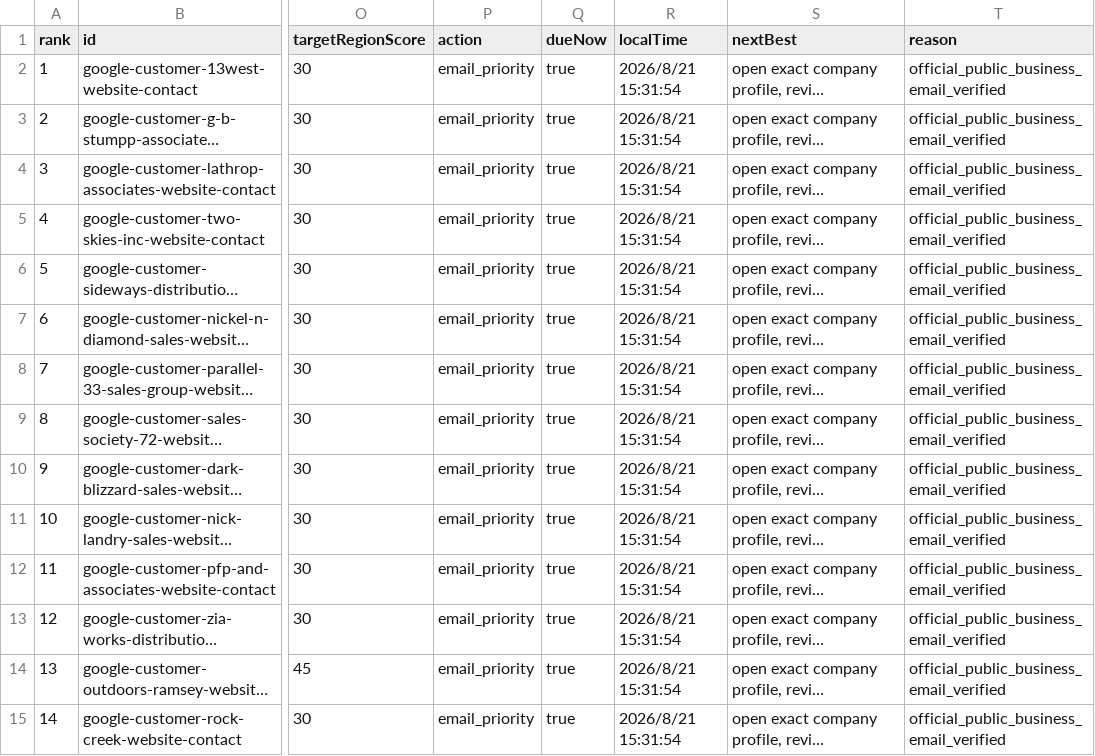
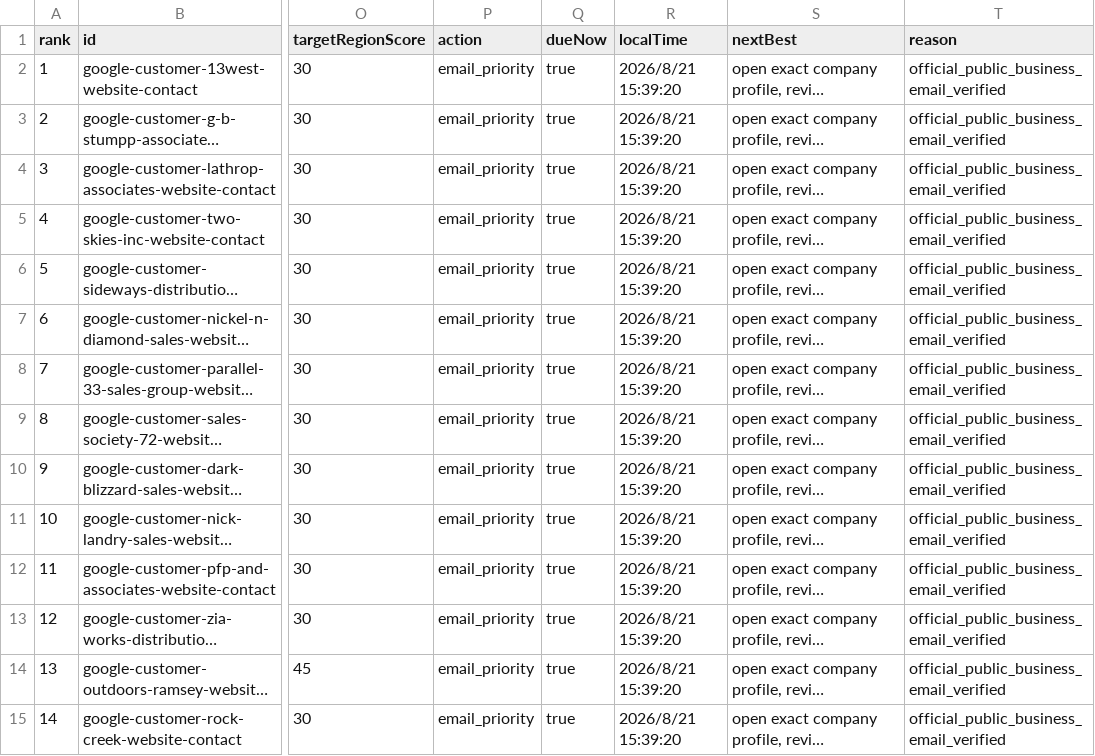
Before and after one commit to Leo-131/1, a CSV file: outreach-dashboard/github-sync/daily-queue.csv, drawn as a sheet; only a part is shown, gaps mark what is left out; long unchanged cells end in …; the diff covers the shown part only; the diff names each change by its address in the sheet, - before the commit and + after, or states it on an @@ line.

Commit message:
sync: local outreach data 2026-08-21

```diff
--- a/outreach-dashboard/github-sync/daily-queue.csv
+++ b/outreach-dashboard/github-sync/daily-queue.csv
-R2:R15 (localTime): 2026/8/21 15:31:54
+R2:R15 (localTime): 2026/8/21 15:39:20
```
Also changed, not shown: 82 edited cells elsewhere in this file, 33 other files.
